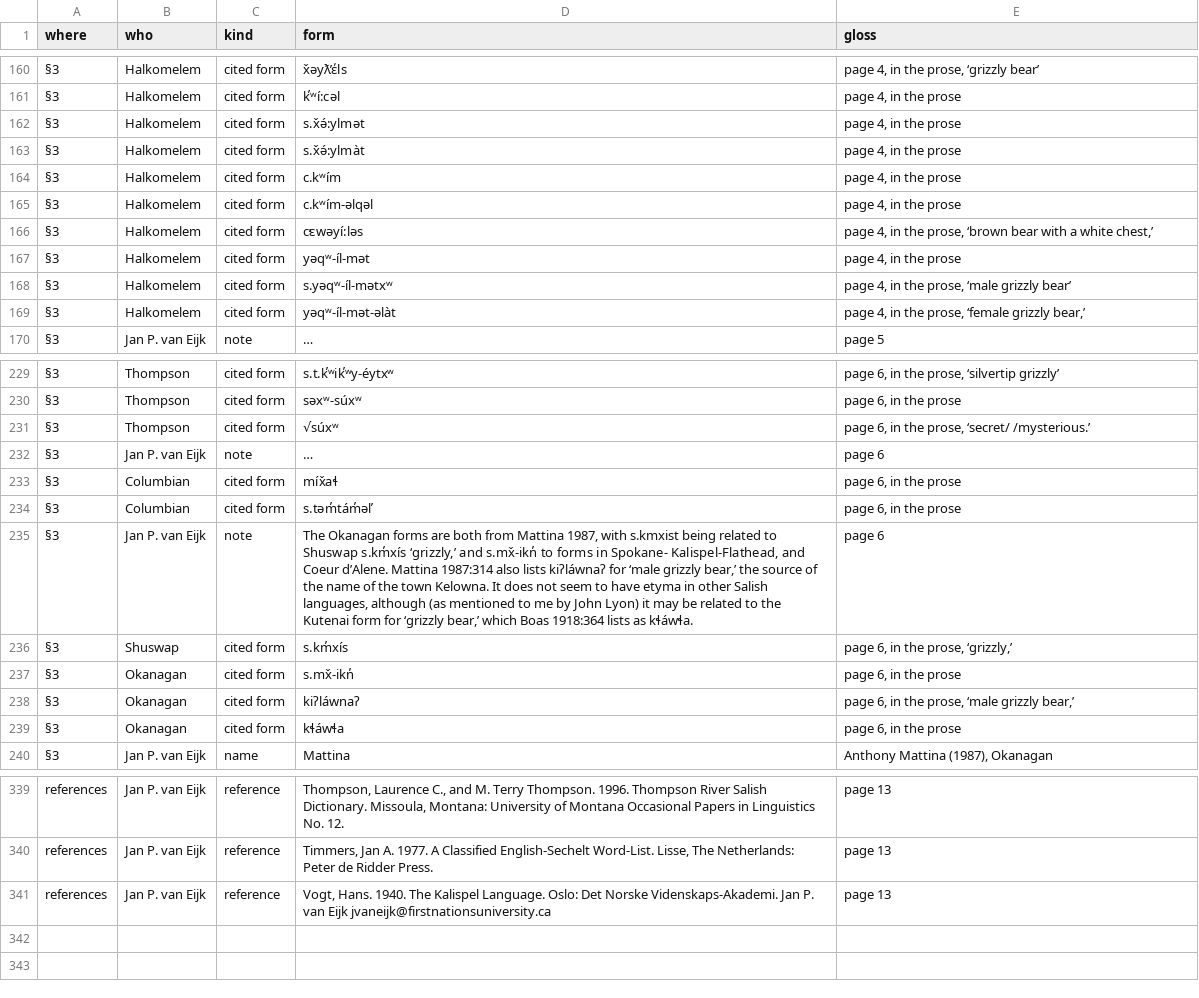
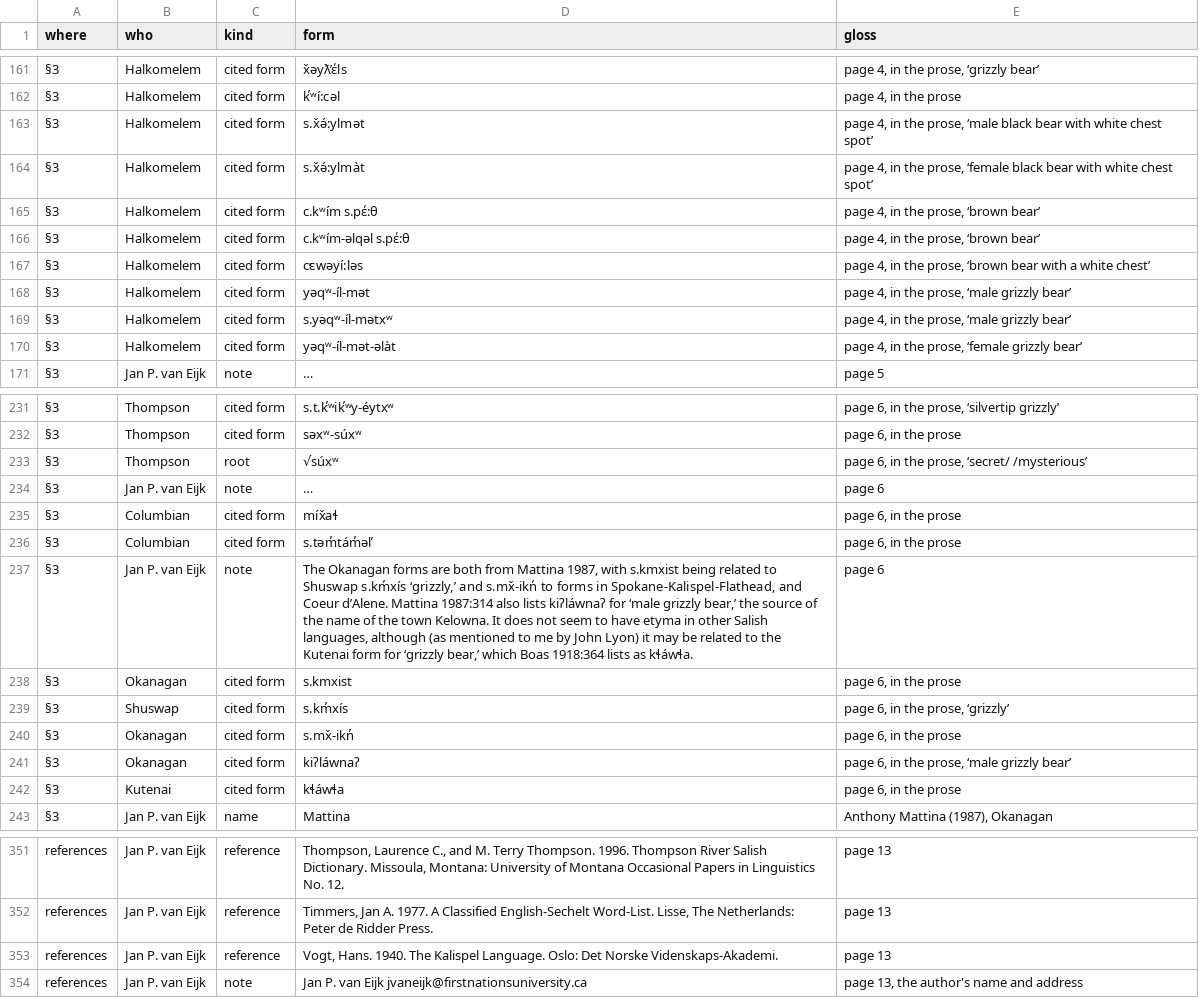
Before and after one commit to dstroy0/orior, a TSV file: examples/Salishan/oracles/2009_vanEijk.oracle.tsv, drawn as a sheet; only a part is shown, gaps mark what is left out; long unchanged cells end in …; addresses are those after the commit; the diff covers the shown part only; the diff names each change by its address in the sheet, - before the commit and + after, or states it on an @@ line.

Commit message:
Reread van Eijk's bears against the page, joining the hyphens a line ends on, giving Kutenai and Upper Chehalis their forms, and splitting the references where the paper does.

```diff
--- a/examples/Salishan/oracles/2009_vanEijk.oracle.tsv
+++ b/examples/Salishan/oracles/2009_vanEijk.oracle.tsv
-E163 (gloss): page 4, in the prose
+E163 (gloss): page 4, in the prose, ‘male black bear with white chest spot’
-E164 (gloss): page 4, in the prose
+E164 (gloss): page 4, in the prose, ‘female black bear with white chest spot’
-D165 (form): c.kʷím
+D165 (form): c.kʷím s.pέ:θ
-E165:E166 (gloss): page 4, in the prose
+E165:E166 (gloss): page 4, in the prose, ‘brown bear’
-D166 (form): c.kʷím-əlqəl
+D166 (form): c.kʷím-əlqəl s.pέ:θ
-E167 (gloss): …a white chest,’
+E167 (gloss): …a white chest’
-E168 (gloss): page 4, in the prose
+E168 (gloss): page 4, in the prose, ‘male grizzly bear’
-E170 (gloss): page 4, in the prose, ‘female grizzly bear,’
+E170 (gloss): page 4, in the prose, ‘female grizzly bear’
-C233 (kind): cited form
+C233 (kind): root
-E233 (gloss): page 6, in the prose, ‘secret/ /mysterious.’
+E233 (gloss): page 6, in the prose, ‘secret/ /mysterious’
-D237 (form): …forms in Spokane- Kalispel-Flathead, and Coeur…
+D237 (form): …forms in Spokane-Kalispel-Flathead, and Coeur…
+row 238: §3 | Okanagan | cited form | s.kmxist | page 6, in the prose
-E239 (gloss): page 6, in the prose, ‘grizzly,’
+E239 (gloss): page 6, in the prose, ‘grizzly’
-E241 (gloss): page 6, in the prose, ‘male grizzly bear,’
+E241 (gloss): page 6, in the prose, ‘male grizzly bear’
-B242 (who): Okanagan
+B242 (who): Kutenai
-D353 (form): …Norske Videnskaps-Akademi. Jan P. van Eijk jvaneijk@firstnationsuniversity.ca
+D353 (form): …Norske Videnskaps-Akademi.
+row 354: references | Jan P. van Eijk | note | Jan P. van Eijk jvaneijk@firstnationsuniversity.ca | page 13, the author's name and address
```
Also changed, not shown: 14 added rows, 3 removed rows and 34 edited cells elsewhere in this file, 4 other files.
